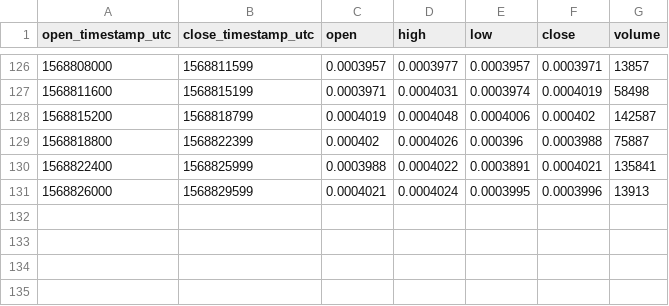
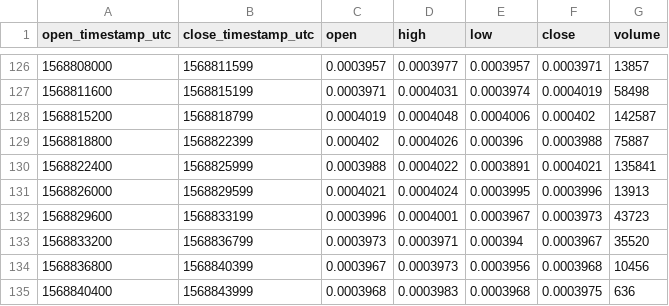
Before and after one commit to cryptobigbro/bitmex-EOSZ19, a CSV file: bitmex-EOSZ19-1h.csv, drawn as a sheet; only a part is shown, gaps mark what is left out; the diff names each change by its address in the sheet, - before the commit and + after, or states it on an @@ line.

Commit message:
Update OHLCV data.

```diff
--- a/bitmex-EOSZ19-1h.csv
+++ b/bitmex-EOSZ19-1h.csv
+row 132: 1568829600 | 1568833199 | 0.0003996 | 0.0004001 | 0.0003967 | 0.0003973 | 43723
+row 133: 1568833200 | 1568836799 | 0.0003973 | 0.0003971 | 0.000394 | 0.0003967 | 35520
+row 134: 1568836800 | 1568840399 | 0.0003967 | 0.0003973 | 0.0003956 | 0.0003968 | 10456
+row 135: 1568840400 | 1568843999 | 0.0003968 | 0.0003983 | 0.0003968 | 0.0003975 | 636
```
Also changed, not shown: 1 other file.
